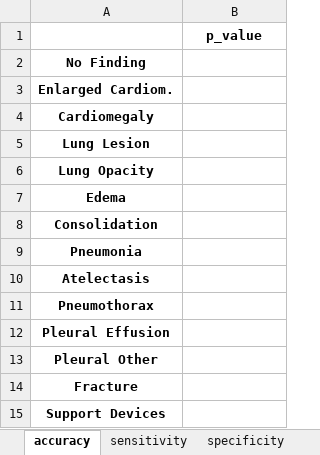
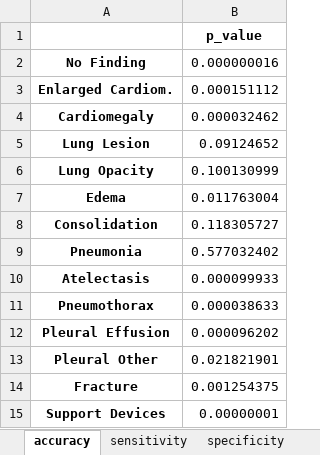
Before and after one commit to BioIntelligence-Lab/MedCruncher, an Excel workbook: p_values_all-MiniLM-L12-v2_vs_multi-qa-mpnet-base-dot-v1.xlsx, sheet accuracy, drawn as a sheet; values as stored, in another font and other column widths than the file's, no borders; the diff names each change by its address in the sheet, - before the commit and + after, or states it on an @@ line.

```diff
--- a/p_values_all-MiniLM-L12-v2_vs_multi-qa-mpnet-base-dot-v1.xlsx (sheet accuracy)
+++ b/p_values_all-MiniLM-L12-v2_vs_multi-qa-mpnet-base-dot-v1.xlsx (sheet accuracy)
-B2: (empty)
+B2: 0.000000016
-B3: (empty)
+B3: 0.000151112
-B4: (empty)
+B4: 0.000032462
-B5: (empty)
+B5: 0.09124652
-B6: (empty)
+B6: 0.100130999
-B7: (empty)
+B7: 0.011763004
-B8: (empty)
+B8: 0.118305727
-B9: (empty)
+B9: 0.577032402
-B10: (empty)
+B10: 0.000099933
-B11: (empty)
+B11: 0.000038633
-B12: (empty)
+B12: 0.000096202
-B13: (empty)
+B13: 0.021821901
-B14: (empty)
+B14: 0.001254375
-B15: (empty)
+B15: 0.00000001
```
Also changed, not shown: sheet sensitivity, sheet specificity, sheet time, p_values_all-MiniLM-L12-v2_vs_all-MiniLM-L6-v2.xlsx, p_values_multi-qa-mpnet-base-dot-v1_vs_all-MiniLM-L6-v2.xlsx, 2 other files.
